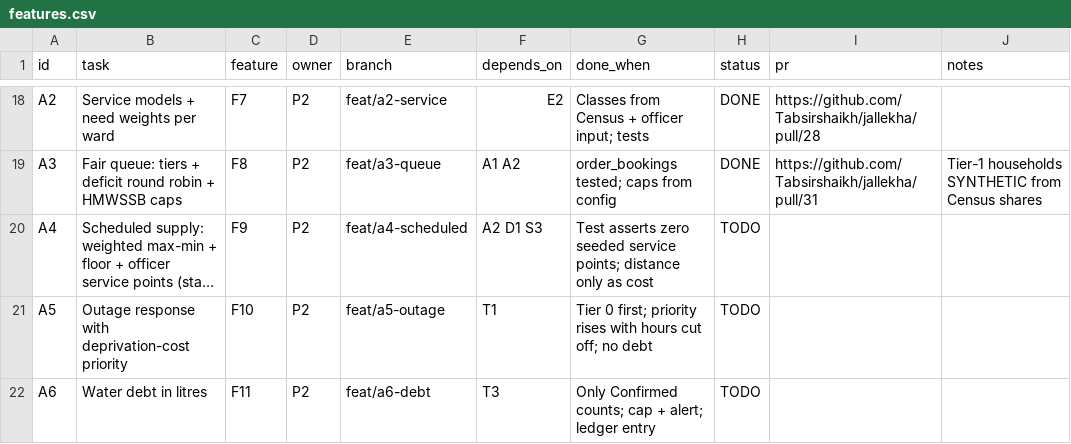
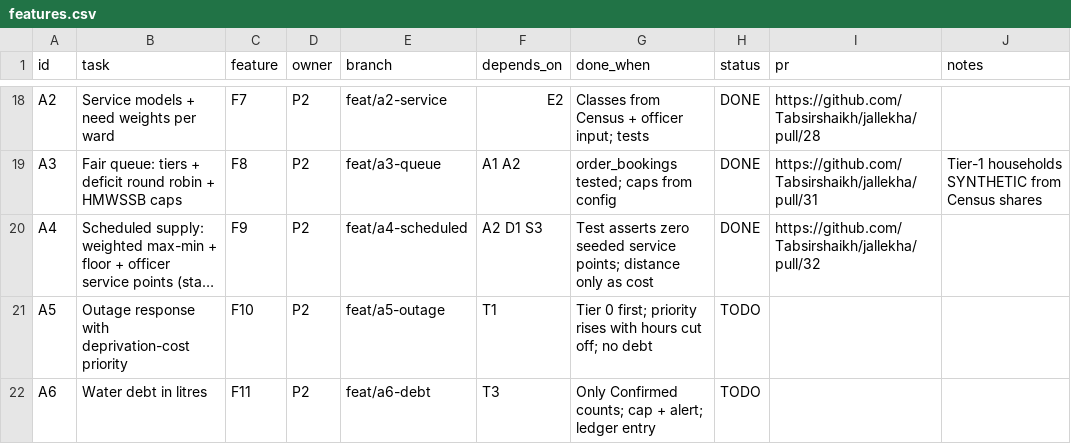
Before and after one commit to Tabsirshaikh/jallekha, a CSV file: docs/features.csv, drawn as a sheet; only a part is shown, gaps mark what is left out; long unchanged cells end in …; the diff names each change by its address in the sheet, - before the commit and + after, or states it on an @@ line.

```diff
--- a/docs/features.csv
+++ b/docs/features.csv
-H20 (status): TODO
+H20 (status): DONE
-I20 (pr): (empty)
+I20 (pr): https://github.com/Tabsirshaikh/jallekha/pull/32
```
Also changed, not shown: 4 other files.
